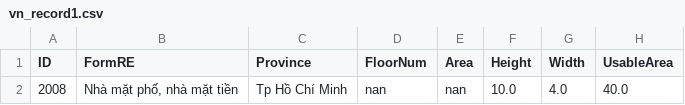
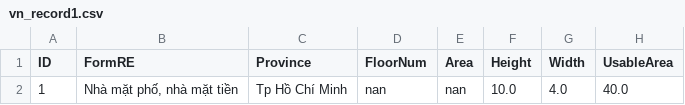
Before and after one commit to ngodinhthuongihouzz/dulieunhao, a CSV file: input/predict/vn_record1.csv, drawn as a sheet; only a part is shown; the diff names each change by its address in the sheet, - before the commit and + after, or states it on an @@ line.

Commit message:
update latest source, todo: debug memory limitations for large number of records

```diff
--- a/input/predict/vn_record1.csv
+++ b/input/predict/vn_record1.csv
-A2 (ID): 2008
+A2 (ID): 1
```
Also changed, not shown: 20 other files.
